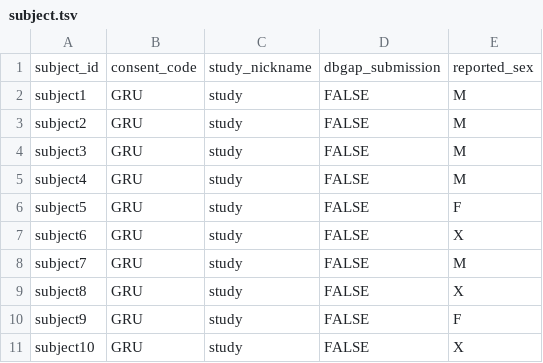
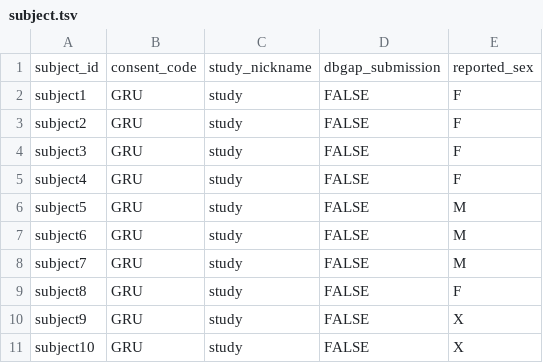
Before and after one commit to UW-GAC/AnvilDataModels, a TSV file: inst/extdata/subject.tsv, drawn as a sheet.

```diff
--- a/inst/extdata/subject.tsv
+++ b/inst/extdata/subject.tsv
@@ -1,11 +1,11 @@
 subject_id	consent_code	study_nickname	dbgap_submission	reported_sex
-subject1	GRU	study	FALSE	M
-subject2	GRU	study	FALSE	M
-subject3	GRU	study	FALSE	M
-subject4	GRU	study	FALSE	M
-subject5	GRU	study	FALSE	F
-subject6	GRU	study	FALSE	X
+subject1	GRU	study	FALSE	F
+subject2	GRU	study	FALSE	F
+subject3	GRU	study	FALSE	F
+subject4	GRU	study	FALSE	F
+subject5	GRU	study	FALSE	M
+subject6	GRU	study	FALSE	M
 subject7	GRU	study	FALSE	M
-subject8	GRU	study	FALSE	X
-subject9	GRU	study	FALSE	F
+subject8	GRU	study	FALSE	F
+subject9	GRU	study	FALSE	X
 subject10	GRU	study	FALSE	X
```
Also changed, not shown: inst/extdata/data_model.tsv, inst/extdata/file.tsv, 9 other files.
